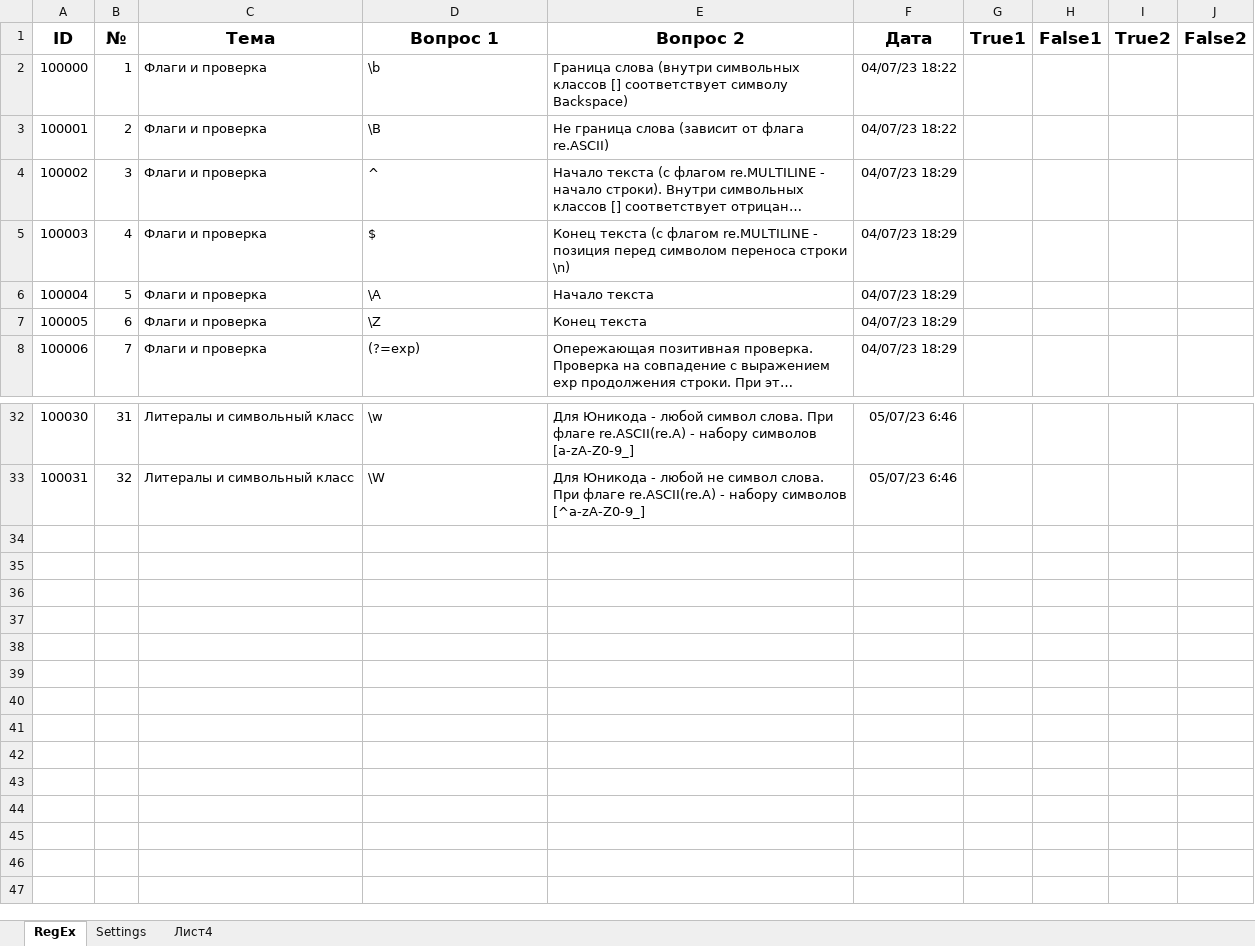
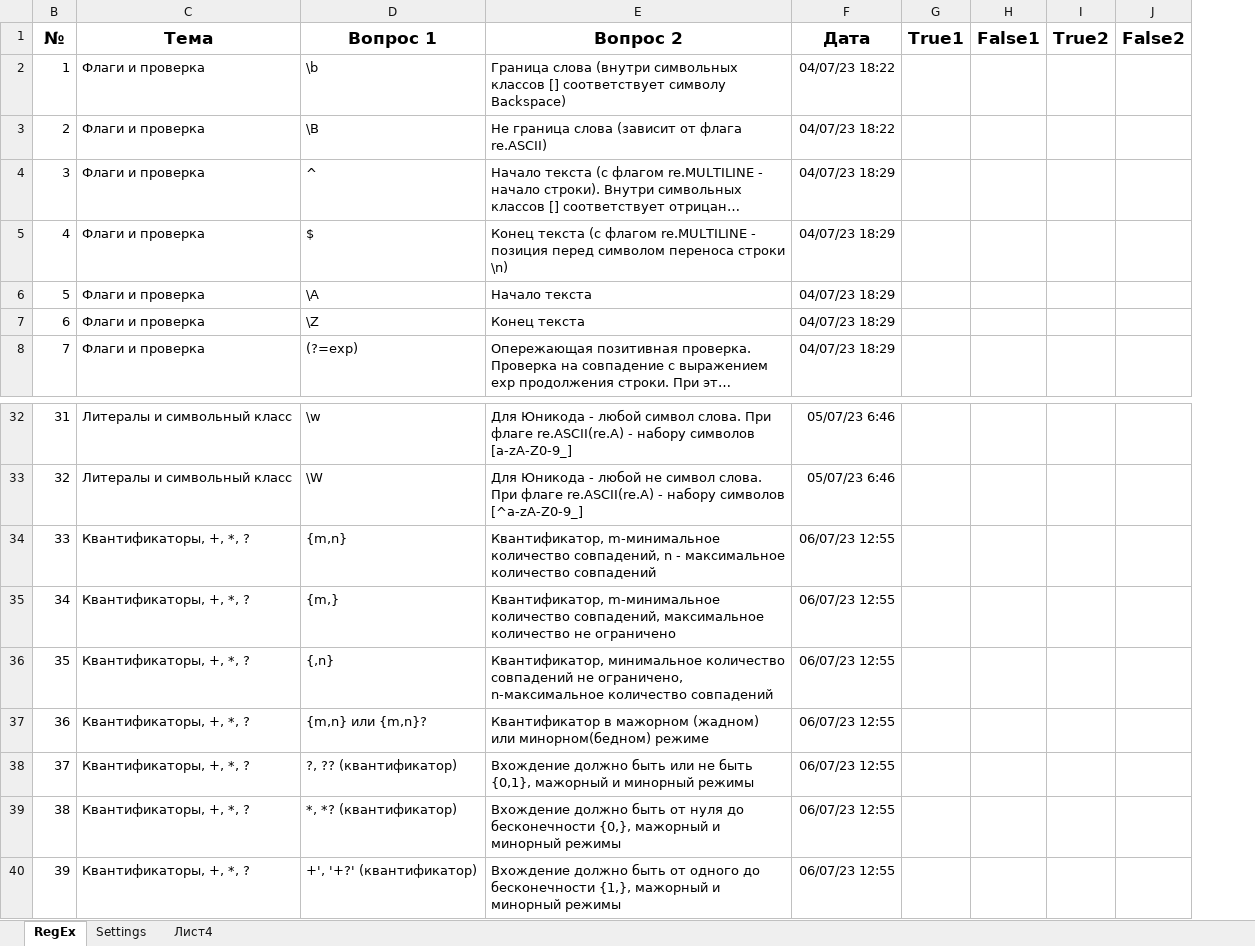
Before and after one commit to peleidmju/Learning, an Excel workbook: Questionnaire.xlsm, sheet RegEx, drawn as a sheet; only a part is shown, gaps mark what is left out; long unchanged cells end in …; values as stored, in another font and other column widths than the file's, no borders; removed rows and columns are numbered as before the commit, all else as after; the diff names each change by its address in the sheet, - before the commit and + after, or states it on an @@ line.

Commit message:
6.7.23_1

```diff
--- a/Questionnaire.xlsm (sheet RegEx)
+++ b/Questionnaire.xlsm (sheet RegEx)
@@ column A (ID) hidden, rows 2-8: 100000 | 100001 | 100002 | 100003 | 100004 | 100005 | 100006; rows 32-33: 100030 | 100031 @@
+row 34: 33 | Квантификаторы, +, *, ? | {m,n} | Квантификатор, m-минимальное количество совпадений, n - максимальное количество совпадений | 06/07/23 12:55
+row 35: 34 | Квантификаторы, +, *, ? | {m,} | Квантификатор, m-минимальное количество совпадений, максимальное количество не ограничено | 06/07/23 12:55
+row 36: 35 | Квантификаторы, +, *, ? | {,n} | Квантификатор, минимальное количество совпадений не ограничено, n-максимальное количество совпадений | 06/07/23 12:55
+row 37: 36 | Квантификаторы, +, *, ? | {m,n} или {m,n}? | Квантификатор в мажорном (жадном) или минорном(бедном) режиме | 06/07/23 12:55
+row 38: 37 | Квантификаторы, +, *, ? | ?, ?? (квантификатор) | Вхождение должно быть или не быть {0,1}, мажорный и минорный режимы | 06/07/23 12:55
+row 39: 38 | Квантификаторы, +, *, ? | *, *? (квантификатор) | Вхождение должно быть от нуля до бесконечности {0,}, мажорный и минорный режимы | 06/07/23 12:55
+row 40: 39 | Квантификаторы, +, *, ? | +', '+?' (квантификатор) | Вхождение должно быть от одного до бесконечности {1,}, мажорный и минорный режимы | 06/07/23 12:55
```
Also changed, not shown: sheet Settings, hidden cells.
